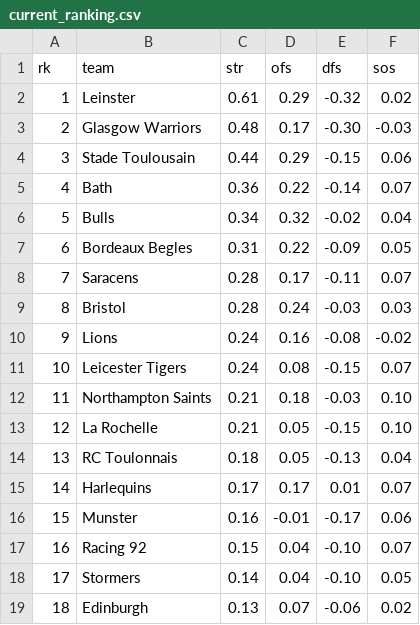
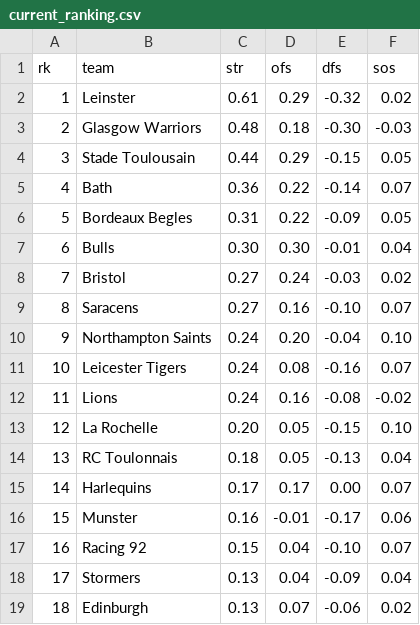
Before and after one commit to octonion/rugby, a CSV file: club/sos/current_ranking.csv, drawn as a sheet; only a part is shown; the diff covers the shown part only.

```diff
--- a/club/sos/current_ranking.csv
+++ b/club/sos/current_ranking.csv
@@ -2,18 +2,18 @@ rk,team,str,ofs,dfs,sos
 1,Leinster,0.61,0.29,-0.32,0.02
-2,Glasgow Warriors,0.48,0.17,-0.30,-0.03
-3,Stade Toulousain,0.44,0.29,-0.15,0.06
+2,Glasgow Warriors,0.48,0.18,-0.30,-0.03
+3,Stade Toulousain,0.44,0.29,-0.15,0.05
 4,Bath,0.36,0.22,-0.14,0.07
-5,Bulls,0.34,0.32,-0.02,0.04
-6,Bordeaux Begles,0.31,0.22,-0.09,0.05
-7,Saracens,0.28,0.17,-0.11,0.07
-8,Bristol,0.28,0.24,-0.03,0.03
-9,Lions,0.24,0.16,-0.08,-0.02
-10,Leicester Tigers,0.24,0.08,-0.15,0.07
-11,Northampton Saints,0.21,0.18,-0.03,0.10
-12,La Rochelle,0.21,0.05,-0.15,0.10
+5,Bordeaux Begles,0.31,0.22,-0.09,0.05
+6,Bulls,0.30,0.30,-0.01,0.04
+7,Bristol,0.27,0.24,-0.03,0.02
+8,Saracens,0.27,0.16,-0.10,0.07
+9,Northampton Saints,0.24,0.20,-0.04,0.10
+10,Leicester Tigers,0.24,0.08,-0.16,0.07
+11,Lions,0.24,0.16,-0.08,-0.02
+12,La Rochelle,0.20,0.05,-0.15,0.10
 13,RC Toulonnais,0.18,0.05,-0.13,0.04
-14,Harlequins,0.17,0.17,0.01,0.07
+14,Harlequins,0.17,0.17,0.00,0.07
 15,Munster,0.16,-0.01,-0.17,0.06
 16,Racing 92,0.15,0.04,-0.10,0.07
-17,Stormers,0.14,0.04,-0.10,0.05
+17,Stormers,0.13,0.04,-0.09,0.04
 18,Edinburgh,0.13,0.07,-0.06,0.02
```
Also changed, not shown: 69 edited cells elsewhere in this file, club/csv/premiership-2024-2025.csv, club/csv/urc-2024-2025.csv, 4 other files.
